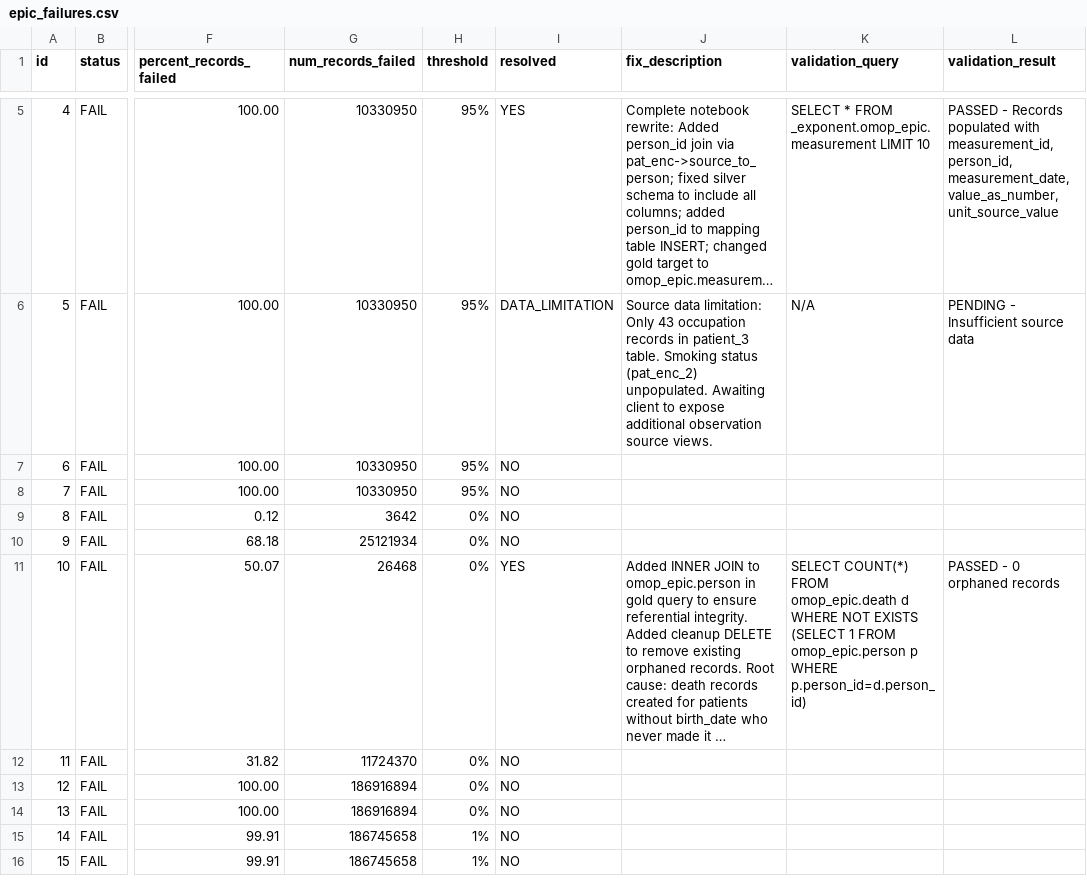
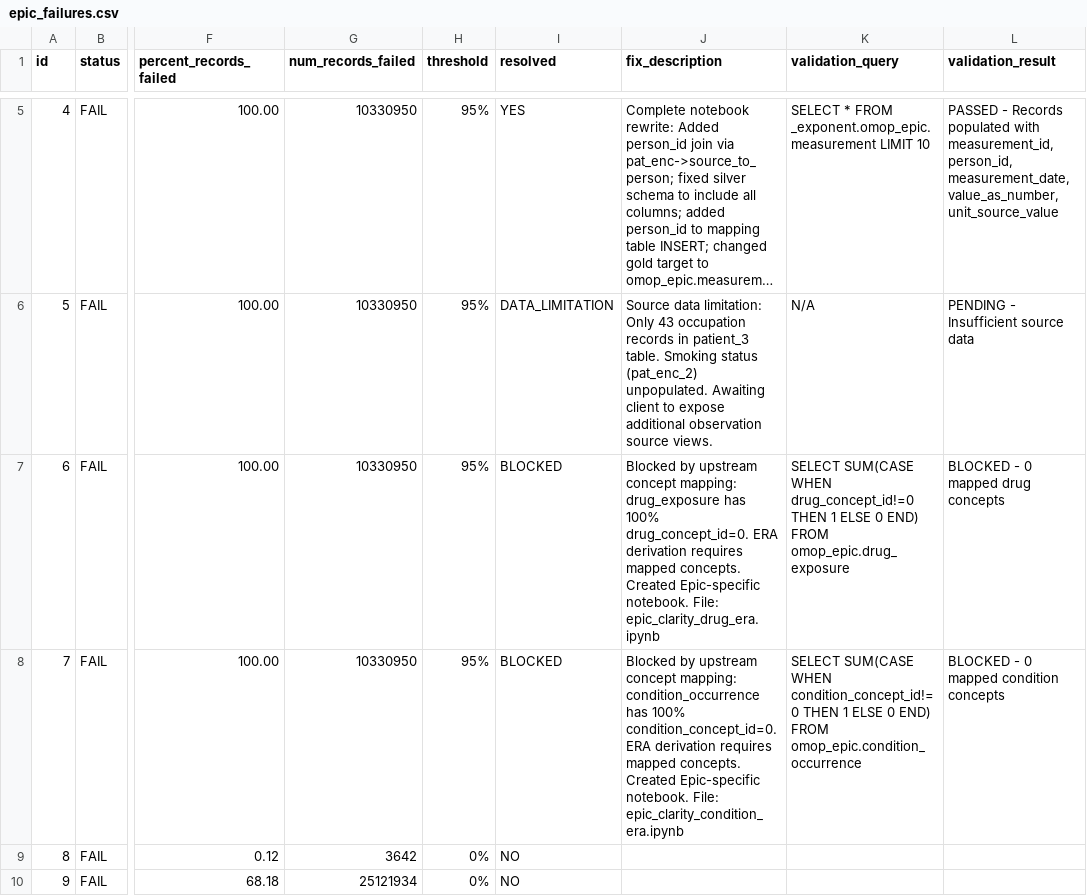
Before and after one commit to janyaibe/omop-accelerator, a CSV file: docs/epic_failures.csv, drawn as a sheet; only a part is shown, gaps mark what is left out; the shorter side is filled out with more unchanged rows; long unchanged cells end in …; the diff names each change by its address in the sheet, - before the commit and + after, or states it on an @@ line.

Commit message:
Add Epic-specific ERA notebooks, mark as blocked by concept mapping
Created epic_clarity_drug_era.ipynb and epic_clarity_condition_era.ipynb
that target omop_epic schema instead of modifying the shared notebooks.

Both ERA tables are blocked by upstream concept mapping:
- drug_exposure has 100% drug_concept_id=0
- condition_occurrence has 100% condition_concept_id=0

ERA derivation requires mapped concepts to function.

```diff
--- a/docs/epic_failures.csv
+++ b/docs/epic_failures.csv
-I7:I8 (resolved): NO
+I7:I8 (resolved): BLOCKED
-J7 (fix_description): (empty)
+J7 (fix_description): Blocked by upstream concept mapping: drug_exposure has 100% drug_concept_id=0. ERA derivation requires mapped concepts. Created Epic-specific notebook. File: epic_clarity_drug_era.ipynb
-K7 (validation_query): (empty)
+K7 (validation_query): SELECT SUM(CASE WHEN drug_concept_id!=0 THEN 1 ELSE 0 END) FROM omop_epic.drug_exposure
-L7 (validation_result): (empty)
+L7 (validation_result): BLOCKED - 0 mapped drug concepts
-J8 (fix_description): (empty)
+J8 (fix_description): Blocked by upstream concept mapping: condition_occurrence has 100% condition_concept_id=0. ERA derivation requires mapped concepts. Created Epic-specific notebook. File: epic_clarity_condition_era.ipynb
-K8 (validation_query): (empty)
+K8 (validation_query): SELECT SUM(CASE WHEN condition_concept_id!=0 THEN 1 ELSE 0 END) FROM omop_epic.condition_occurrence
-L8 (validation_result): (empty)
+L8 (validation_result): BLOCKED - 0 mapped condition concepts
```
Also changed, not shown: 2 other files.
